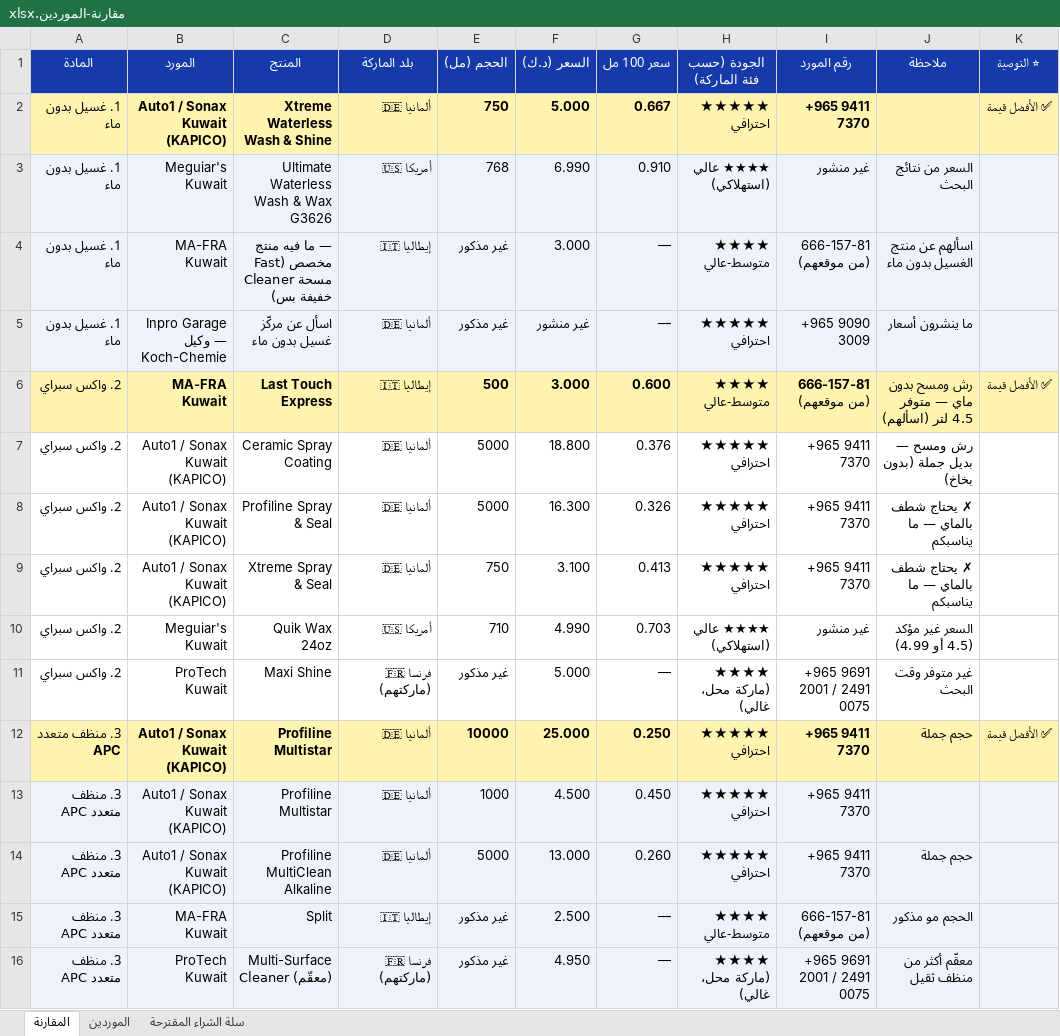
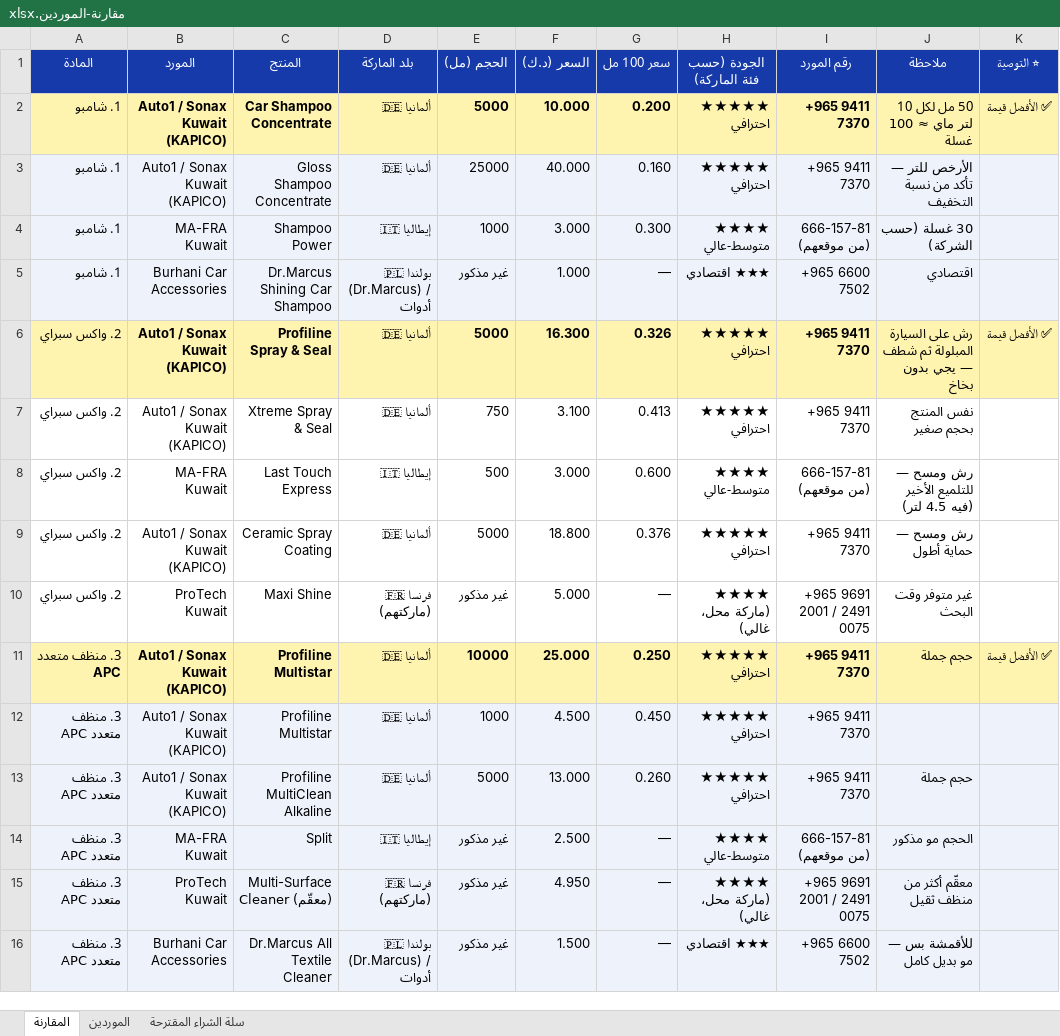
Before and after one commit to Mrmaitham/ATHAR, an Excel workbook: car-wash/suppliers/مقارنة-الموردين.xlsx, sheet المقارنة, drawn as a sheet; only a part is shown; the shorter side is filled out with more unchanged rows; values as stored, in another font and other column widths than the file's, no borders; charts and pictures not drawn; removed rows and columns are numbered as before the commit, all else as after; the diff names each change by its address in the sheet, - before the commit and + after, or states it on an @@ line.

```diff
--- a/car-wash/suppliers/مقارنة-الموردين.xlsx (sheet المقارنة)
+++ b/car-wash/suppliers/مقارنة-الموردين.xlsx (sheet المقارنة)
-row 2: 1. غسيل بدون ماء | Auto1 / Sonax Kuwait (KAPICO) | Xtreme Waterless Wash & Shine | ألمانيا 🇩🇪 | 750 | 5.000 | 0.667 | ★★★★★ احترافي | +965 9411 7370 |  | ✅ الأفضل قيمة
-row 3: 1. غسيل بدون ماء | Meguiar's Kuwait | Ultimate Waterless Wash & Wax G3626 | أمريكا 🇺🇸 | 768 | 6.990 | 0.910 | ★★★★ عالي (استهلاكي) | غير منشور | السعر من نتائج البحث
+row 2: 1. شامبو | Auto1 / Sonax Kuwait (KAPICO) | Car Shampoo Concentrate | ألمانيا 🇩🇪 | 5000 | 10.000 | 0.200 | ★★★★★ احترافي | +965 9411 7370 | 50 مل لكل 10 لتر ماي ≈ 100 غسلة | ✅ الأفضل قيمة
+row 3: 1. شامبو | Auto1 / Sonax Kuwait (KAPICO) | Gloss Shampoo Concentrate | ألمانيا 🇩🇪 | 25000 | 40.000 | 0.160 | ★★★★★ احترافي | +965 9411 7370 | الأرخص للتر — تأكد من نسبة التخفيف
-A4 (المادة): 1. غسيل بدون ماء
+A4 (المادة): 1. شامبو
-C4 (المنتج): — ما فيه منتج مخصص (Fast Cleaner مسحة خفيفة بس)
+C4 (المنتج): Shampoo Power
-E4 (الحجم (مل)): غير مذكور
+E4 (الحجم (مل)): 1000
-G4 (سعر 100 مل): —
+G4 (سعر 100 مل): 0.300
-J4 (ملاحظة): اسألهم عن منتج الغسيل بدون ماء
+J4 (ملاحظة): 30 غسلة (حسب الشركة)
-row 5: 1. غسيل بدون ماء | Inpro Garage — وكيل Koch-Chemie | اسأل عن مركّز غسيل بدون ماء | ألمانيا 🇩🇪 | غير مذكور | غير منشور | — | ★★★★★ احترافي | +965 9090 3009 | ما ينشرون أسعار
+row 5: 1. شامبو | Burhani Car Accessories | Dr.Marcus Shining Car Shampoo | بولندا 🇵🇱 (Dr.Marcus) / أدوات | غير مذكور | 1.000 | — | ★★★ اقتصادي | +965 6600 7502 | اقتصادي
+row 6: 2. واكس سبراي | Auto1 / Sonax Kuwait (KAPICO) | Profiline Spray & Seal | ألمانيا 🇩🇪 | 5000 | 16.300 | 0.326 | ★★★★★ احترافي | +965 9411 7370 | رش على السيارة المبلولة ثم شطف — يجي بدون بخاخ | ✅ الأفضل قيمة
+row 7: 2. واكس سبراي | Auto1 / Sonax Kuwait (KAPICO) | Xtreme Spray & Seal | ألمانيا 🇩🇪 | 750 | 3.100 | 0.413 | ★★★★★ احترافي | +965 9411 7370 | نفس المنتج بحجم صغير
-A8:K8 fill: #FFF3B0
+A8:K8 fill: none
-A8:J8 bold: on
+A8:J8 bold: off
-J8 (ملاحظة): رش ومسح بدون ماي — متوفر 4.5 لتر (اسألهم)
+J8 (ملاحظة): رش ومسح — للتلميع الأخير (فيه 4.5 لتر)
-K8 (⭐ التوصية): ✅ الأفضل قيمة
+K8 (⭐ التوصية): (empty)
-J9 (ملاحظة): رش ومسح — بديل جملة (بدون بخاخ)
+J9 (ملاحظة): رش ومسح — حماية أطول
-row 8: 2. واكس سبراي | Auto1 / Sonax Kuwait (KAPICO) | Profiline Spray & Seal | ألمانيا 🇩🇪 | 5000 | 16.300 | 0.326 | ★★★★★ احترافي | +965 9411 7370 | ✗ يحتاج شطف بالماي — ما يناسبكم
-row 9: 2. واكس سبراي | Auto1 / Sonax Kuwait (KAPICO) | Xtreme Spray & Seal | ألمانيا 🇩🇪 | 750 | 3.100 | 0.413 | ★★★★★ احترافي | +965 9411 7370 | ✗ يحتاج شطف بالماي — ما يناسبكم
-row 10: 2. واكس سبراي | Meguiar's Kuwait | Quik Wax 24oz | أمريكا 🇺🇸 | 710 | 4.990 | 0.703 | ★★★★ عالي (استهلاكي) | غير منشور | السعر غير مؤكد (4.5 أو 4.99)
```
Also changed, not shown: sheet سلة الشراء المقترحة, formulas that keep their value, 6 other files.
